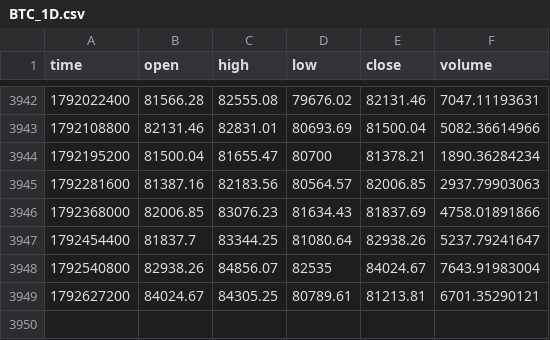
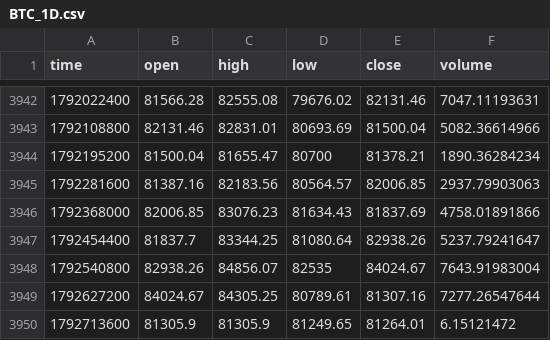
Before and after one commit to jaredbausch-ai/ctzb-data, a CSV file: data/BTC_1D.csv, drawn as a sheet; only a part is shown, gaps mark what is left out.

```diff
--- a/data/BTC_1D.csv
+++ b/data/BTC_1D.csv
@@ -3948,2 +3948,3 @@ time,open,high,low,close,volume
 1792540800,82938.26,84856.07,82535,84024.67,7643.91983004
-1792627200,84024.67,84305.25,80789.61,81213.81,6701.35290121
+1792627200,84024.67,84305.25,80789.61,81307.16,7277.26547644
+1792713600,81305.9,81305.9,81249.65,81264.01,6.15121472
```
Also changed, not shown: data/BTC_12H.csv, data/BTC_5D.csv, 14 other files.
